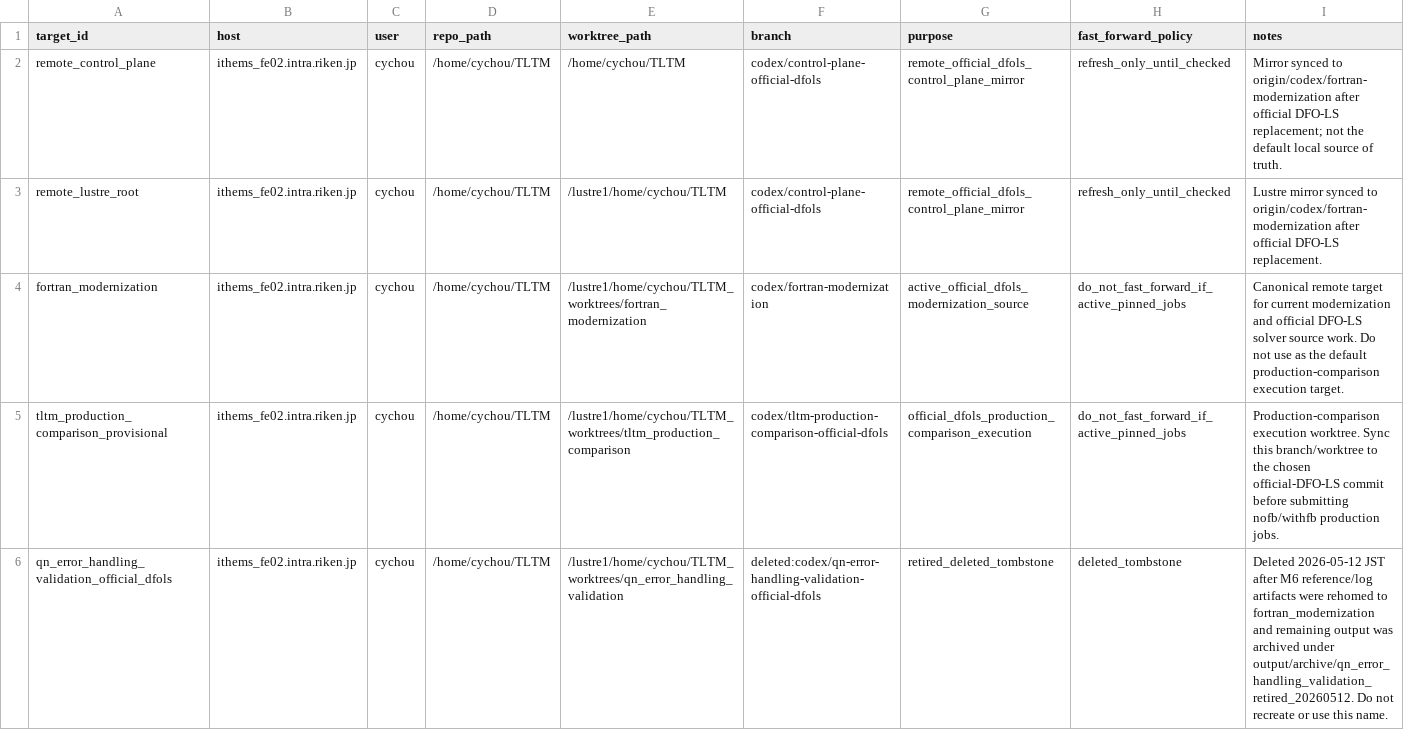
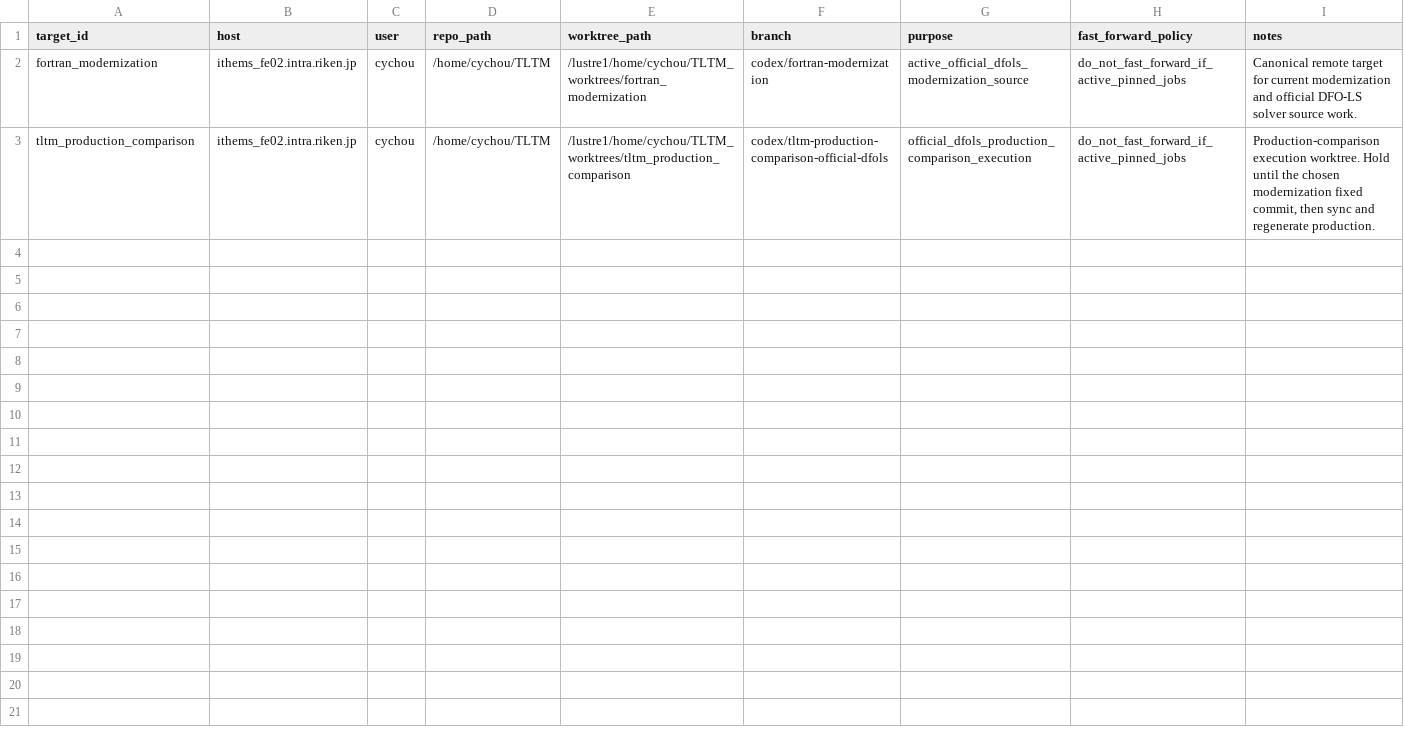
Before and after one commit to C-Y-Chou/generalized-thimble-hmc, a TSV file: codex/state/REMOTE_TARGETS.tsv, drawn as a sheet.

```diff
--- a/codex/state/REMOTE_TARGETS.tsv
+++ b/codex/state/REMOTE_TARGETS.tsv
@@ -1,6 +1,3 @@
 target_id	host	user	repo_path	worktree_path	branch	purpose	fast_forward_policy	notes
-remote_control_plane	ithems_fe02.intra.riken.jp	cychou	/home/cychou/TLTM	/home/cychou/TLTM	codex/control-plane-official-dfols	remote_official_dfols_control_plane_mirror	refresh_only_until_checked	Mirror synced to origin/codex/fortran-modernization after official DFO-LS replacement; not the default local source of truth.
-remote_lustre_root	ithems_fe02.intra.riken.jp	cychou	/home/cychou/TLTM	/lustre1/home/cychou/TLTM	codex/control-plane-official-dfols	remote_official_dfols_control_plane_mirror	refresh_only_until_checked	Lustre mirror synced to origin/codex/fortran-modernization after official DFO-LS replacement.
-fortran_modernization	ithems_fe02.intra.riken.jp	cychou	/home/cychou/TLTM	/lustre1/home/cychou/TLTM_worktrees/fortran_modernization	codex/fortran-modernization	active_official_dfols_modernization_source	do_not_fast_forward_if_active_pinned_jobs	Canonical remote target for current modernization and official DFO-LS solver source work. Do not use as the default production-comparison execution target.
-tltm_production_comparison_provisional	ithems_fe02.intra.riken.jp	cychou	/home/cychou/TLTM	/lustre1/home/cychou/TLTM_worktrees/tltm_production_comparison	codex/tltm-production-comparison-official-dfols	official_dfols_production_comparison_execution	do_not_fast_forward_if_active_pinned_jobs	Production-comparison execution worktree. Sync this branch/worktree to the chosen official-DFO-LS commit before submitting nofb/withfb production jobs.
-qn_error_handling_validation_official_dfols	ithems_fe02.intra.riken.jp	cychou	/home/cychou/TLTM	/lustre1/home/cychou/TLTM_worktrees/qn_error_handling_validation	deleted:codex/qn-error-handling-validation-official-dfols	retired_deleted_tombstone	deleted_tombstone	Deleted 2026-05-12 JST after M6 reference/log artifacts were rehomed to fortran_modernization and remaining output was archived under output/archive/qn_error_handling_validation_retired_20260512. Do not recreate or use this name.
+fortran_modernization	ithems_fe02.intra.riken.jp	cychou	/home/cychou/TLTM	/lustre1/home/cychou/TLTM_worktrees/fortran_modernization	codex/fortran-modernization	active_official_dfols_modernization_source	do_not_fast_forward_if_active_pinned_jobs	Canonical remote target for current modernization and official DFO-LS solver source work.
+tltm_production_comparison	ithems_fe02.intra.riken.jp	cychou	/home/cychou/TLTM	/lustre1/home/cychou/TLTM_worktrees/tltm_production_comparison	codex/tltm-production-comparison-official-dfols	official_dfols_production_comparison_execution	do_not_fast_forward_if_active_pinned_jobs	Production-comparison execution worktree. Hold until the chosen modernization fixed commit, then sync and regenerate production.
```
Also changed, not shown: codex/indexes/L1_INDEX.tsv, codex/state/DATASETS.tsv, 38 other files.
